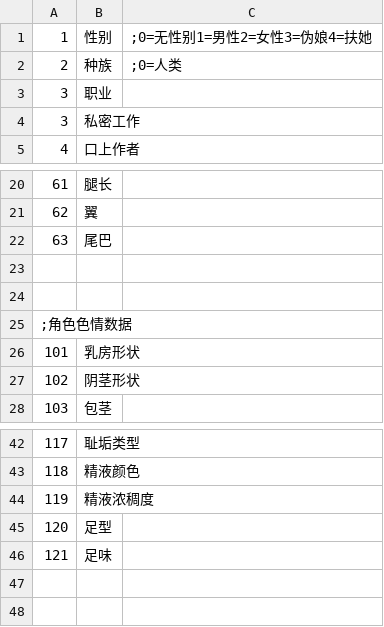
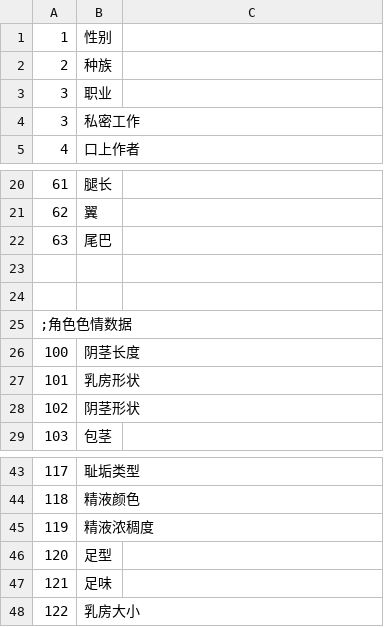
Before and after one commit to SisanTsz/eraFantasyWORDSONLY, a CSV file: CSV/Cflag.csv, drawn as a sheet; only a part is shown, gaps mark what is left out.

```diff
--- a/CSV/Cflag.csv
+++ b/CSV/Cflag.csv
@@ -1,3 +1,3 @@
-1,性别,;0=无性别1=男性2=女性3=伪娘4=扶她
-2,种族,;0=人类
+1,性别,
+2,种族,
 3,职业,
@@ -25,2 +25,3 @@
 ;角色色情数据
+100,阴茎长度
 101,乳房形状,
@@ -46 +47,2 @@
 121,足味,
+122,乳房大小
```
Also changed, not shown: CSV/BASE.csv, 19 other files.
